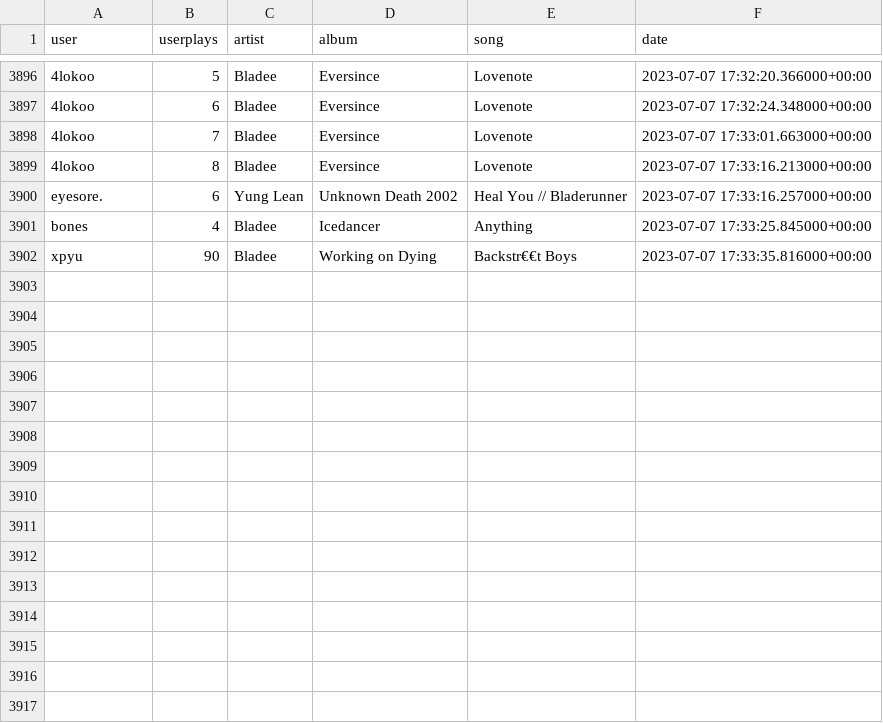
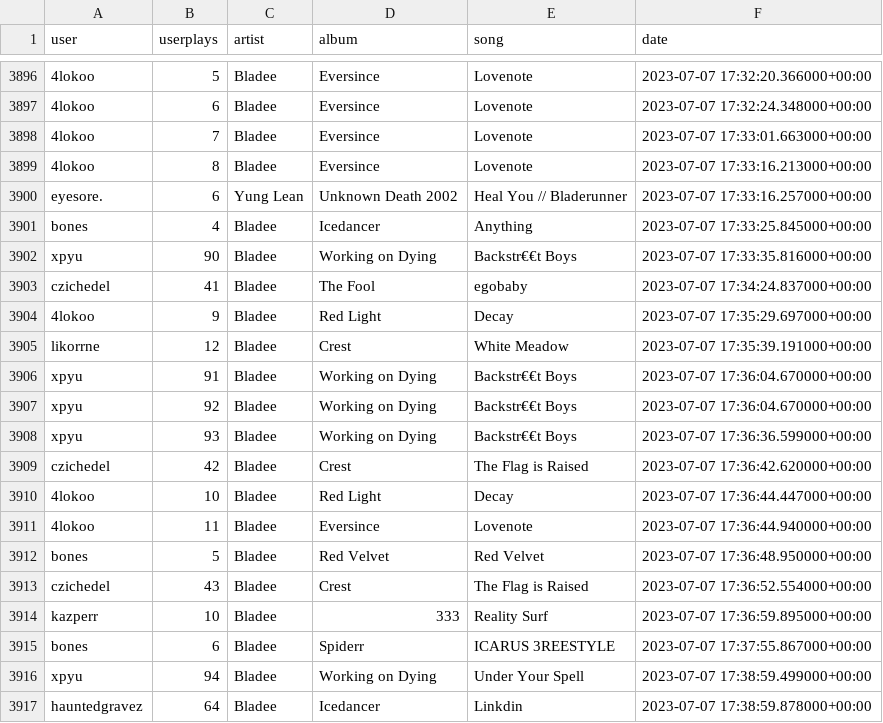
Before and after one commit to aryanvinci/data, a CSV file: data.csv, drawn as a sheet; only a part is shown, gaps mark what is left out.

Commit message:
update

```diff
--- a/data.csv
+++ b/data.csv
@@ -3902 +3902,16 @@ bones,4,Bladee,Icedancer,Anything,2023-07-07 17:33:25.845000+00:00
 xpyu,90,Bladee,Working on Dying,Backstr€€t Boys,2023-07-07 17:33:35.816000+00:00
+czichedel,41,Bladee,The Fool,egobaby,2023-07-07 17:34:24.837000+00:00
+4lokoo,9,Bladee,Red Light,Decay,2023-07-07 17:35:29.697000+00:00
+likorrne,12,Bladee,Crest,White Meadow,2023-07-07 17:35:39.191000+00:00
+xpyu,91,Bladee,Working on Dying,Backstr€€t Boys,2023-07-07 17:36:04.670000+00:00
+xpyu,92,Bladee,Working on Dying,Backstr€€t Boys,2023-07-07 17:36:04.670000+00:00
+xpyu,93,Bladee,Working on Dying,Backstr€€t Boys,2023-07-07 17:36:36.599000+00:00
+czichedel,42,Bladee,Crest,The Flag is Raised,2023-07-07 17:36:42.620000+00:00
+4lokoo,10,Bladee,Red Light,Decay,2023-07-07 17:36:44.447000+00:00
+4lokoo,11,Bladee,Eversince,Lovenote,2023-07-07 17:36:44.940000+00:00
+bones,5,Bladee,Red Velvet,Red Velvet,2023-07-07 17:36:48.950000+00:00
+czichedel,43,Bladee,Crest,The Flag is Raised,2023-07-07 17:36:52.554000+00:00
+kazperr,10,Bladee,333,Reality Surf,2023-07-07 17:36:59.895000+00:00
+bones,6,Bladee,Spiderr,ICARUS 3REESTYLE,2023-07-07 17:37:55.867000+00:00
+xpyu,94,Bladee,Working on Dying,Under Your Spell,2023-07-07 17:38:59.499000+00:00
+hauntedgravez,64,Bladee,Icedancer,Linkdin,2023-07-07 17:38:59.878000+00:00
```
